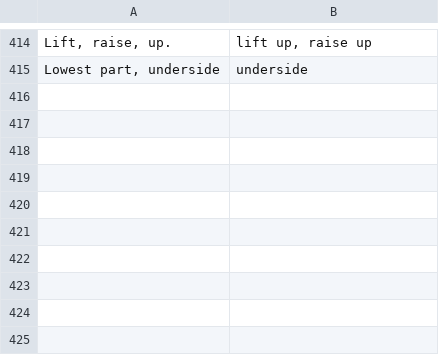
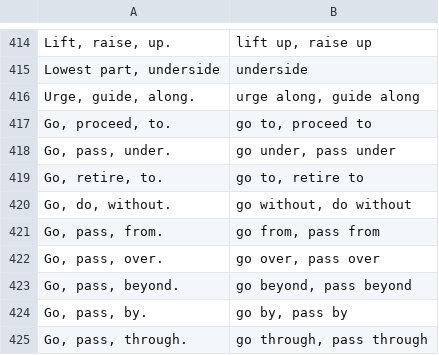
Before and after one commit to jimregan/gramadanj, a TSV file: src/main/resource/ie/tcd/slscs/itut/gramadanj/FGB/manual-translation-tweaks.tsv, drawn as a sheet; only a part is shown, gaps mark what is left out; the diff names each change by its address in the sheet, - before the commit and + after, or states it on an @@ line.

Commit message:
more

```diff
--- a/src/main/resource/ie/tcd/slscs/itut/gramadanj/FGB/manual-translation-tweaks.tsv
+++ b/src/main/resource/ie/tcd/slscs/itut/gramadanj/FGB/manual-translation-tweaks.tsv
+row 416: Urge, guide, along. | urge along, guide along
+row 417: Go, proceed, to. | go to, proceed to
+row 418: Go, pass, under. | go under, pass under
+row 419: Go, retire, to. | go to, retire to
+row 420: Go, do, without. | go without, do without
+row 421: Go, pass, from. | go from, pass from
+row 422: Go, pass, over. | go over, pass over
+row 423: Go, pass, beyond. | go beyond, pass beyond
+row 424: Go, pass, by. | go by, pass by
+row 425: Go, pass, through. | go through, pass through
```
